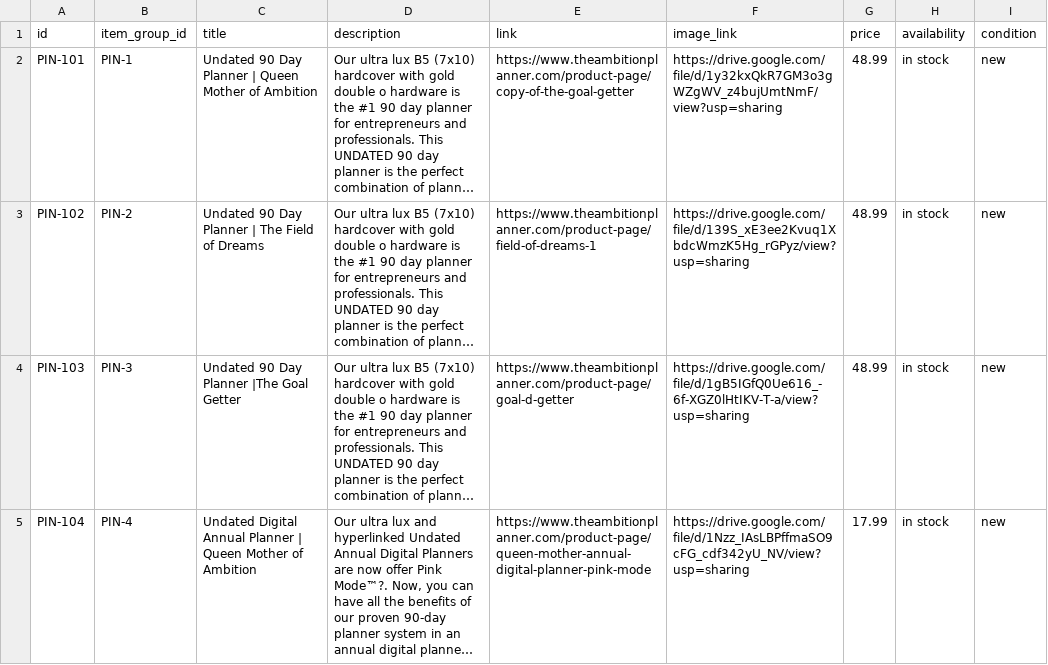
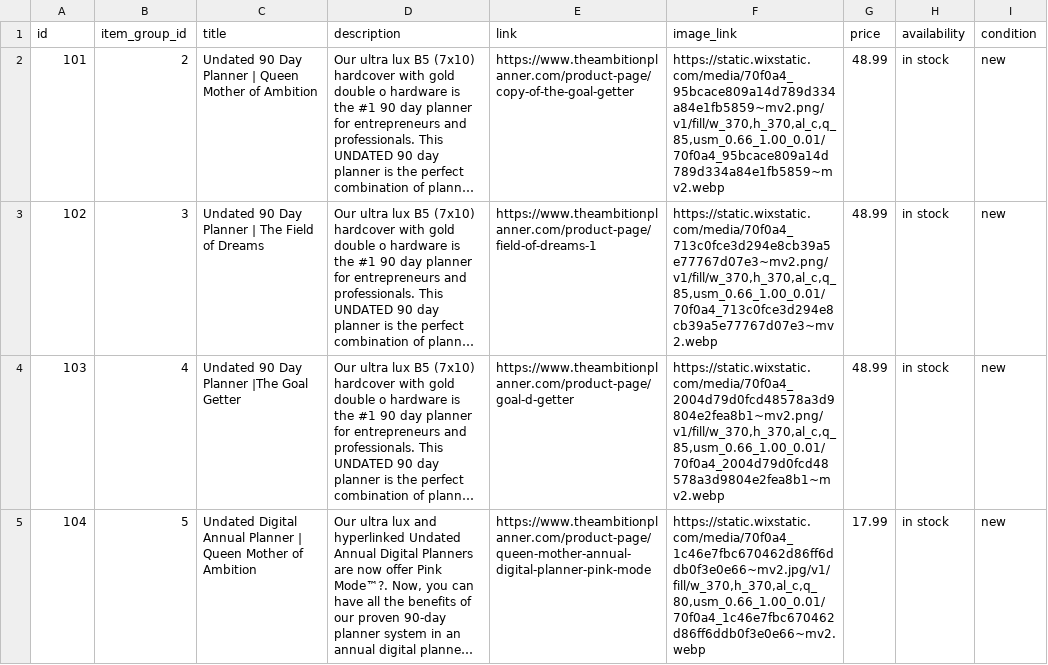
Before and after one commit to TheAmbitionPlanner/Theambitionplanner, a CSV file: TAP Pinterest Product Data.csv, drawn as a sheet; only a part is shown; long unchanged cells end in …; the diff covers the shown part only; the diff names each change by its address in the sheet, - before the commit and + after, or states it on an @@ line.

Commit message:
TAP Pinterest Data2

```diff
--- a/TAP Pinterest Product Data.csv
+++ b/TAP Pinterest Product Data.csv
-A2 (id): PIN-101
+A2 (id): 101
-B2 (item_group_id): PIN-1
+B2 (item_group_id): 2
-F2 (image_link): https://drive.google.com/file/d/1y32kxQkR7GM3o3gWZgWV_z4bujUmtNmF/view?usp=sharing
+F2 (image_link): https://static.wixstatic.com/media/70f0a4_95bcace809a14d789d334a84e1fb5859~mv2.png/v1/fill/w_370,h_370,al_c,q_85,usm_0.66_1.00_0.01/70f0a4_95bcace809a14d789d334a84e1fb5859~mv2.webp
-A3 (id): PIN-102
+A3 (id): 102
-B3 (item_group_id): PIN-2
+B3 (item_group_id): 3
-F3 (image_link): https://drive.google.com/file/d/139S_xE3ee2Kvuq1XbdcWmzK5Hg_rGPyz/view?usp=sharing
+F3 (image_link): https://static.wixstatic.com/media/70f0a4_713c0fce3d294e8cb39a5e77767d07e3~mv2.png/v1/fill/w_370,h_370,al_c,q_85,usm_0.66_1.00_0.01/70f0a4_713c0fce3d294e8cb39a5e77767d07e3~mv2.webp
-A4 (id): PIN-103
+A4 (id): 103
-B4 (item_group_id): PIN-3
+B4 (item_group_id): 4
-F4 (image_link): https://drive.google.com/file/d/1gB5IGfQ0Ue616_-6f-XGZ0lHtIKV-T-a/view?usp=sharing
+F4 (image_link): https://static.wixstatic.com/media/70f0a4_2004d79d0fcd48578a3d9804e2fea8b1~mv2.png/v1/fill/w_370,h_370,al_c,q_85,usm_0.66_1.00_0.01/70f0a4_2004d79d0fcd48578a3d9804e2fea8b1~mv2.webp
-A5 (id): PIN-104
+A5 (id): 104
-B5 (item_group_id): PIN-4
+B5 (item_group_id): 5
-F5 (image_link): https://drive.google.com/file/d/1Nzz_IAsLBPffmaSO9cFG_cdf342yU_NV/view?usp=sharing
+F5 (image_link): https://static.wixstatic.com/media/70f0a4_1c46e7fbc670462d86ff6ddb0f3e0e66~mv2.jpg/v1/fill/w_370,h_370,al_c,q_80,usm_0.66_1.00_0.01/70f0a4_1c46e7fbc670462d86ff6ddb0f3e0e66~mv2.webp
```
Also changed, not shown: 12 edited cells elsewhere in this file.
